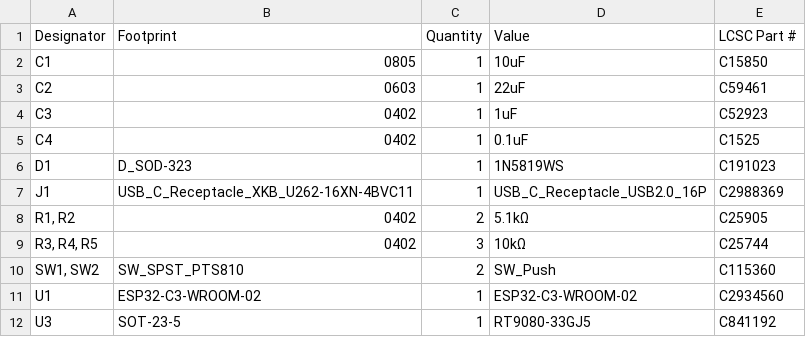
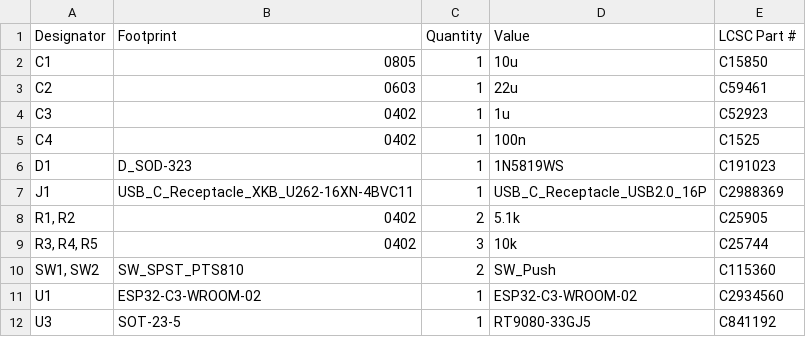
Before and after one commit to 21km43/ESP32-C3-DevBoard, a CSV file: production/bom.csv, drawn as a sheet.

```diff
--- a/production/bom.csv
+++ b/production/bom.csv
@@ -1,10 +1,10 @@
 Designator,Footprint,Quantity,Value,LCSC Part #
-C1,0805,1,10uF,C15850
-C2,0603,1,22uF,C59461
-C3,0402,1,1uF,C52923
-C4,0402,1,0.1uF,C1525
+C1,0805,1,10u,C15850
+C2,0603,1,22u,C59461
+C3,0402,1,1u,C52923
+C4,0402,1,100n,C1525
 D1,D_SOD-323,1,1N5819WS,C191023
 J1,USB_C_Receptacle_XKB_U262-16XN-4BVC11,1,USB_C_Receptacle_USB2.0_16P,C2988369
-"R1, R2",0402,2,5.1kΩ,C25905
-"R3, R4, R5",0402,3,10kΩ,C25744
+"R1, R2",0402,2,5.1k,C25905
+"R3, R4, R5",0402,3,10k,C25744
 "SW1, SW2",SW_SPST_PTS810,2,SW_Push,C115360
```
Also changed, not shown: production/positions.csv, 9 other files.
